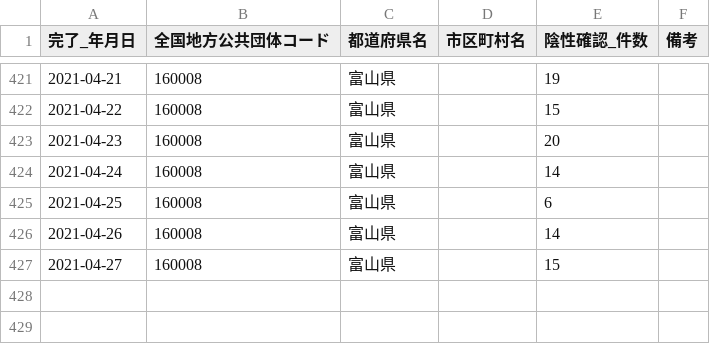
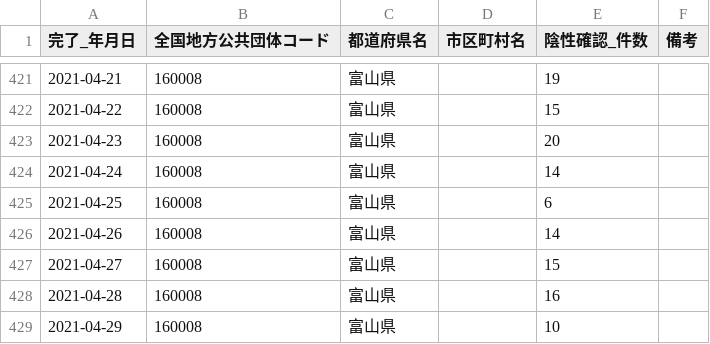
Before and after one commit to terachan0117/covid19-toyama-opendata, a CSV file: data/160008_toyama_covid19_confirm_negative.csv, drawn as a sheet; only a part is shown, gaps mark what is left out.

```diff
--- a/data/160008_toyama_covid19_confirm_negative.csv
+++ b/data/160008_toyama_covid19_confirm_negative.csv
@@ -427 +427,3 @@
 2021-04-27,160008,富山県,,15,
+2021-04-28,160008,富山県,,16,
+2021-04-29,160008,富山県,,10,
```
Also changed, not shown: data/160008_toyama_covid19_confirm_patients.csv, data/160008_toyama_covid19_patients.csv, 7 other files.
